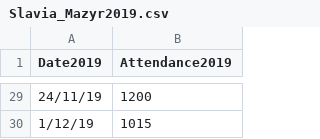
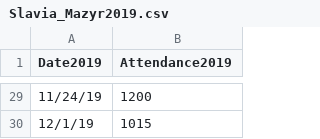
Before and after one commit to tymwitko/Slavia-Mozyr, a CSV file: Slavia_Mazyr2019.csv, drawn as a sheet; only a part is shown, gaps mark what is left out; the diff covers the shown part only.

Commit message:
Update Slavia_Mazyr2019.csv
Changed date format to MM/DD/RR

```diff
--- a/Slavia_Mazyr2019.csv
+++ b/Slavia_Mazyr2019.csv
@@ -29,2 +29,2 @@ Date2019,Attendance2019
-24/11/19,1200
-1/12/19,1015
+11/24/19,1200
+12/1/19,1015
```
Also changed, not shown: 27 edited cells elsewhere in this file.
